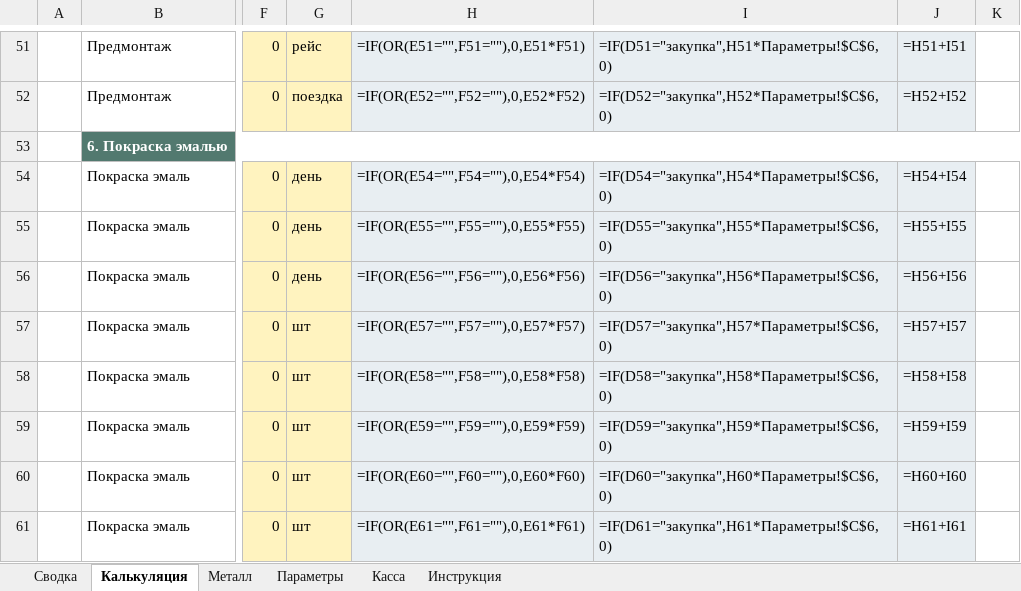
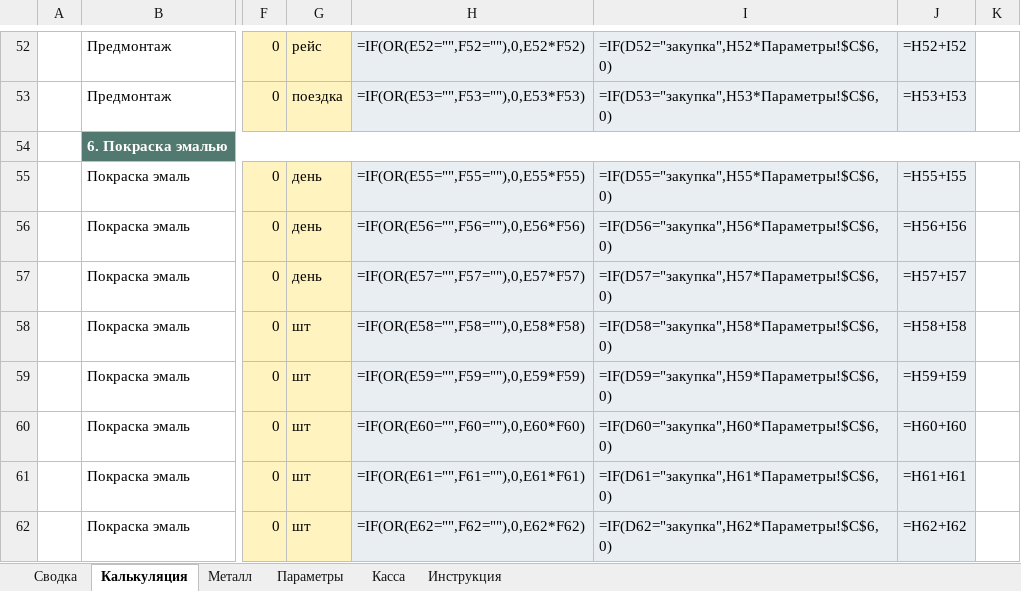
Before and after one commit to annashhe/cenzyk-art, an Excel workbook: templates/Калькуляция_проект_v1.xlsx, sheet Калькуляция, drawn as a sheet; only a part is shown, gaps mark what is left out; values as stored, in another font and other column widths than the file's, no borders; formulas without a stored value are shown as written; addresses are those after the commit; the diff covers the shown part only; the diff names each change by its address in the sheet, - before the commit and + after, or states it on an @@ line.

```diff
--- a/templates/Калькуляция_проект_v1.xlsx (sheet Калькуляция)
+++ b/templates/Калькуляция_проект_v1.xlsx (sheet Калькуляция)
-H52: =IF(OR(E51="",F51=""),0,E51*F51)
+H52: =IF(OR(E52="",F52=""),0,E52*F52)
-I52: =IF(D51="закупка",H51*Параметры!$C$6,0)
+I52: =IF(D52="закупка",H52*Параметры!$C$6,0)
-J52: =H51+I51
+J52: =H52+I52
-H53: =IF(OR(E52="",F52=""),0,E52*F52)
+H53: =IF(OR(E53="",F53=""),0,E53*F53)
-I53: =IF(D52="закупка",H52*Параметры!$C$6,0)
+I53: =IF(D53="закупка",H53*Параметры!$C$6,0)
-J53: =H52+I52
+J53: =H53+I53
-H55: =IF(OR(E54="",F54=""),0,E54*F54)
+H55: =IF(OR(E55="",F55=""),0,E55*F55)
-I55: =IF(D54="закупка",H54*Параметры!$C$6,0)
+I55: =IF(D55="закупка",H55*Параметры!$C$6,0)
-J55: =H54+I54
+J55: =H55+I55
-H56: =IF(OR(E55="",F55=""),0,E55*F55)
+H56: =IF(OR(E56="",F56=""),0,E56*F56)
-I56: =IF(D55="закупка",H55*Параметры!$C$6,0)
+I56: =IF(D56="закупка",H56*Параметры!$C$6,0)
-J56: =H55+I55
+J56: =H56+I56
-H57: =IF(OR(E56="",F56=""),0,E56*F56)
+H57: =IF(OR(E57="",F57=""),0,E57*F57)
-I57: =IF(D56="закупка",H56*Параметры!$C$6,0)
+I57: =IF(D57="закупка",H57*Параметры!$C$6,0)
-J57: =H56+I56
+J57: =H57+I57
-H58: =IF(OR(E57="",F57=""),0,E57*F57)
+H58: =IF(OR(E58="",F58=""),0,E58*F58)
-I58: =IF(D57="закупка",H57*Параметры!$C$6,0)
+I58: =IF(D58="закупка",H58*Параметры!$C$6,0)
-J58: =H57+I57
+J58: =H58+I58
-H59: =IF(OR(E58="",F58=""),0,E58*F58)
+H59: =IF(OR(E59="",F59=""),0,E59*F59)
-I59: =IF(D58="закупка",H58*Параметры!$C$6,0)
+I59: =IF(D59="закупка",H59*Параметры!$C$6,0)
-J59: =H58+I58
+J59: =H59+I59
-H60: =IF(OR(E59="",F59=""),0,E59*F59)
+H60: =IF(OR(E60="",F60=""),0,E60*F60)
-I60: =IF(D59="закупка",H59*Параметры!$C$6,0)
+I60: =IF(D60="закупка",H60*Параметры!$C$6,0)
-J60: =H59+I59
+J60: =H60+I60
-H61: =IF(OR(E60="",F60=""),0,E60*F60)
+H61: =IF(OR(E61="",F61=""),0,E61*F61)
-I61: =IF(D60="закупка",H60*Параметры!$C$6,0)
+I61: =IF(D61="закупка",H61*Параметры!$C$6,0)
-J61: =H60+I60
+J61: =H61+I61
-H62: =IF(OR(E61="",F61=""),0,E61*F61)
+H62: =IF(OR(E62="",F62=""),0,E62*F62)
-I62: =IF(D61="закупка",H61*Параметры!$C$6,0)
+I62: =IF(D62="закупка",H62*Параметры!$C$6,0)
-J62: =H61+I61
+J62: =H62+I62
```
Also changed, not shown: 2 added rows, 1 removed row and 116 edited cells elsewhere in this sheet, sheet Металл, templates/Kalkulyaciya_proekt_v1.xlsx, 1 other file.
